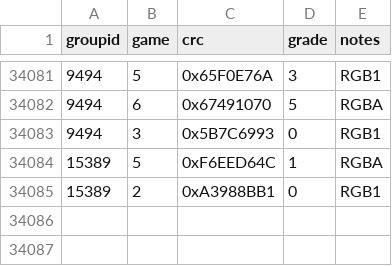
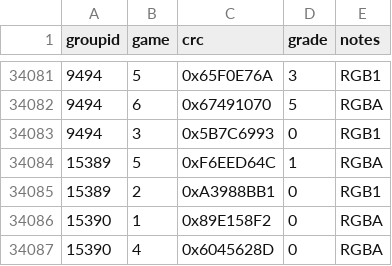
Before and after one commit to starkgate/TextureMapperPython, a CSV file: duplicates.csv, drawn as a sheet; only a part is shown, gaps mark what is left out; the diff names each change by its address in the sheet, - before the commit and + after, or states it on an @@ line.

Commit message:
Update duplicates.csv

```diff
--- a/duplicates.csv
+++ b/duplicates.csv
+row 34086: 15390 | 1 | 0x89E158F2 | 0 | RGBA
+row 34087: 15390 | 4 | 0x6045628D | 0 | RGBA
```
